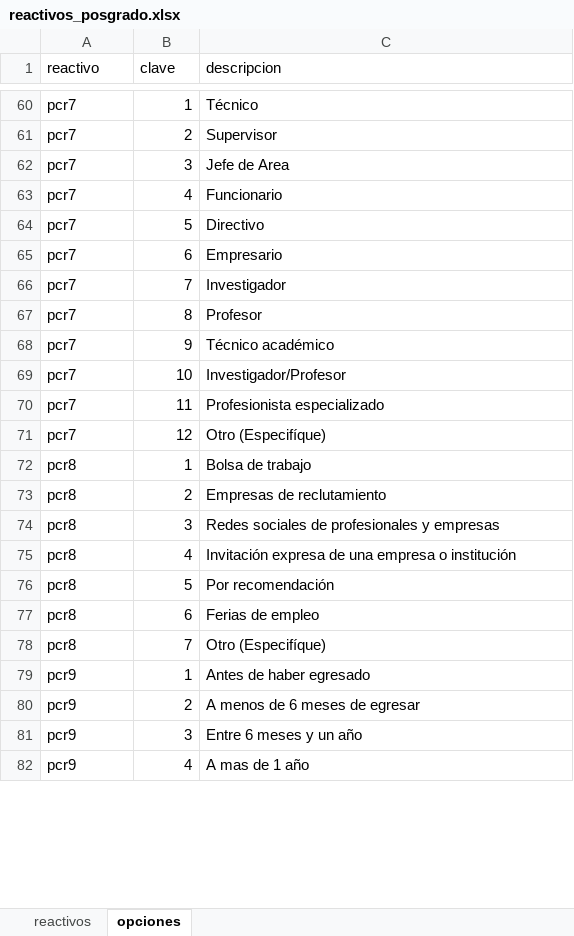
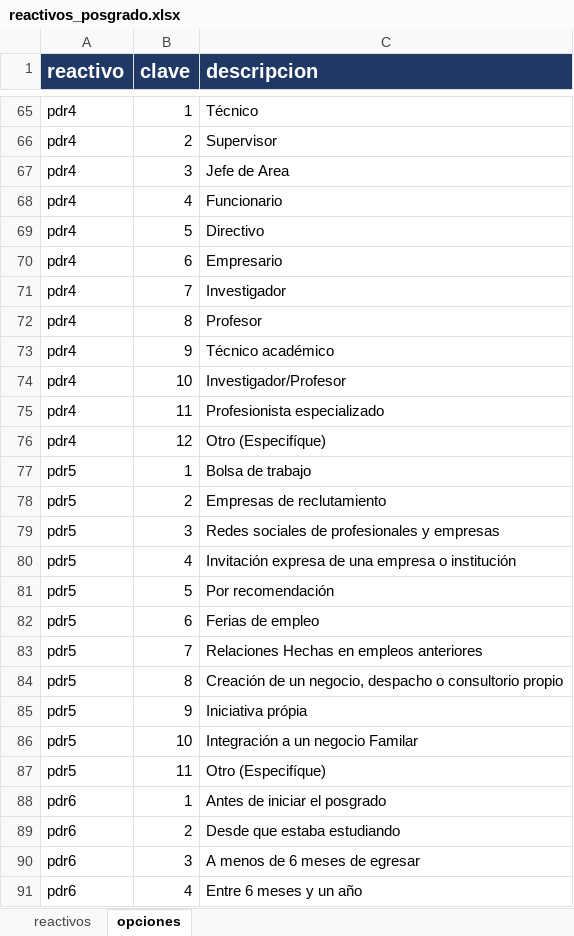
Before and after one commit to AjoloteCosmico/PVE-polls, an Excel workbook: reactivos_posgrado.xlsx, sheet opciones, drawn as a sheet; only a part is shown, gaps mark what is left out; values as stored, in another font and other column widths than the file's, no borders; removed rows and columns are numbered as before the commit, all else as after; the diff covers the shown part only; the diff names each change by its address in the sheet, - before the commit and + after, or states it on an @@ line.

```diff
--- a/reactivos_posgrado.xlsx (sheet opciones)
+++ b/reactivos_posgrado.xlsx (sheet opciones)
@@ A1:C1 fill: none → #203864, bold: off → on, text colour: black → #FFFFFF, text size: larger @@
-A65:A76 (reactivo): pcr7
+A65:A76 (reactivo): pdr4
-A77:A82 (reactivo): pcr8
+A77:A82 (reactivo): pdr5
-row 78: pcr8 | 7 | Otro (Especifíque)
+row 83: pdr5 | 7 | Relaciones Hechas en empleos anteriores
+row 84: pdr5 | 8 | Creación de un negocio, despacho o consultorio propio
+row 85: pdr5 | 9 | Iniciativa própia
+row 86: pdr5 | 10 | Integración a un negocio Familar
+row 87: pdr5 | 11 | Otro (Especifíque)
-A88 (reactivo): pcr9
+A88 (reactivo): pdr6
-C88 (descripcion): Antes de haber egresado
+C88 (descripcion): Antes de iniciar el posgrado
-row 80: pcr9 | 2 | A menos de 6 meses de egresar
-row 81: pcr9 | 3 | Entre 6 meses y un año
-row 82: pcr9 | 4 | A mas de 1 año
+row 89: pdr6 | 2 | Desde que estaba estudiando
+row 90: pdr6 | 3 | A menos de 6 meses de egresar
+row 91: pdr6 | 4 | Entre 6 meses y un año
```
Also changed, not shown: 12 added rows, 6 removed rows and 69 edited cells elsewhere in this sheet, sheet reactivos, 7 other files.
